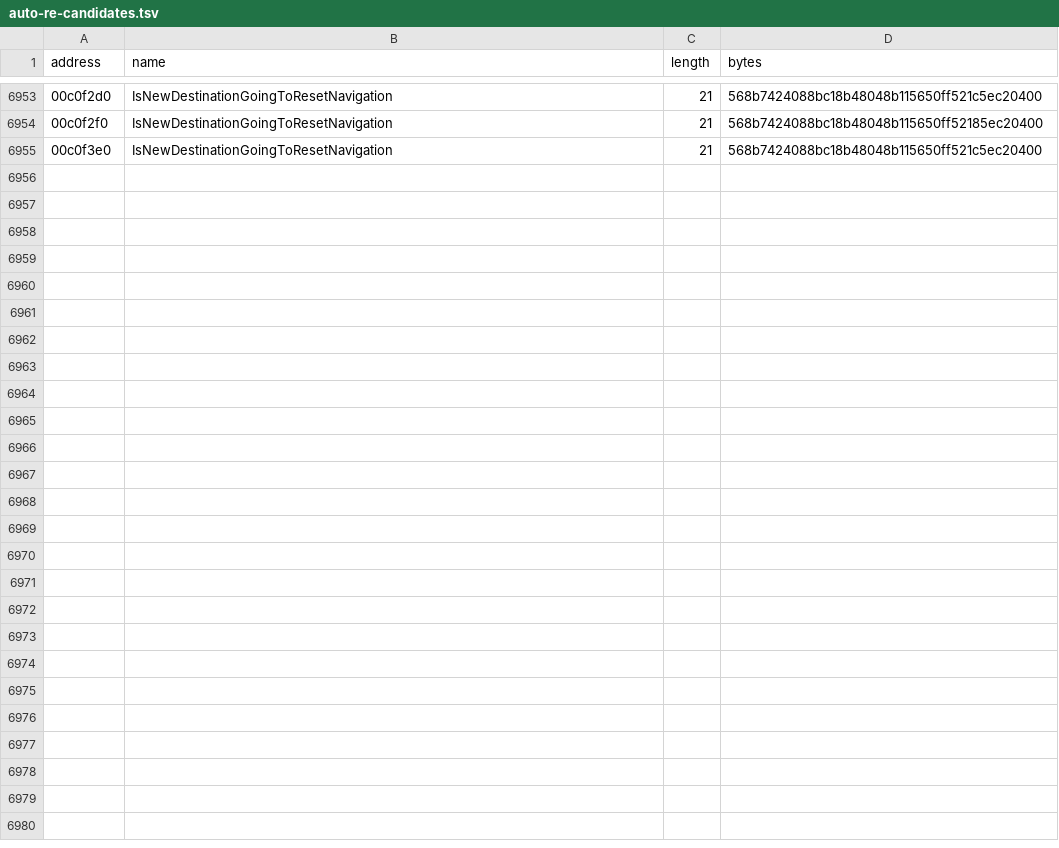
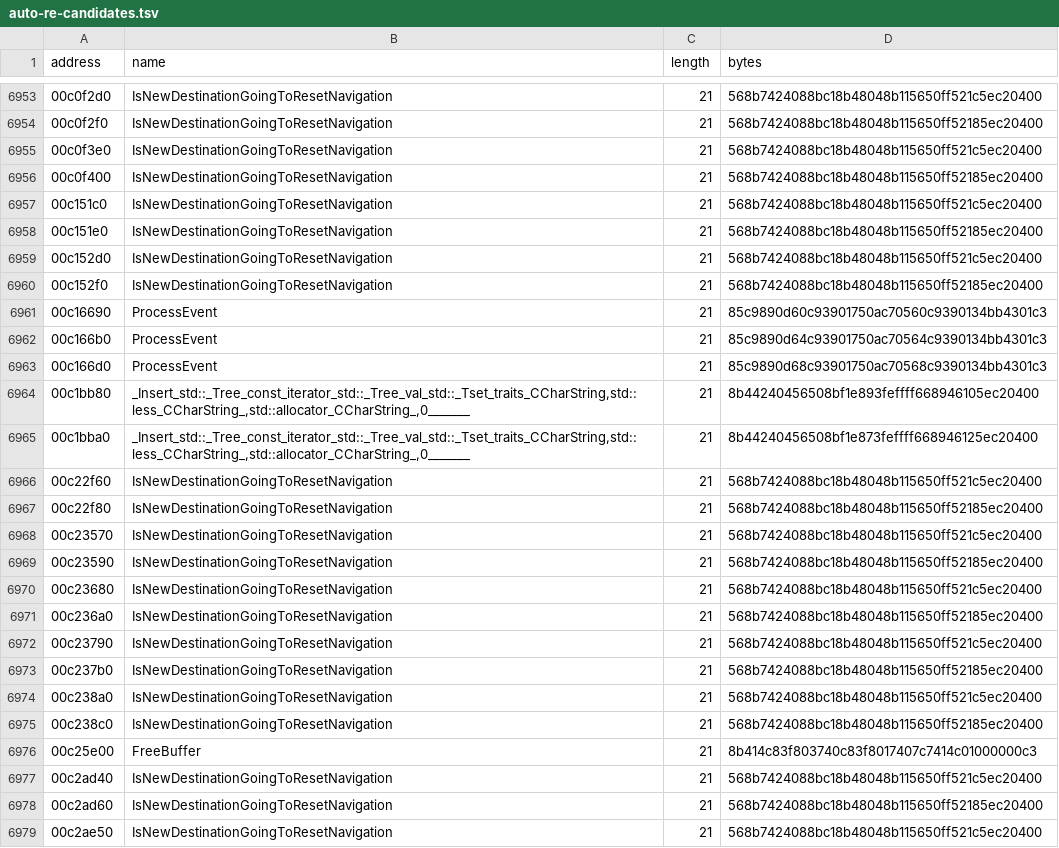
Before and after one commit to BuffJesus/FableDecomp, a TSV file: rebuild/oracles/auto-re-candidates.tsv, drawn as a sheet; only a part is shown, gaps mark what is left out.

```diff
--- a/rebuild/oracles/auto-re-candidates.tsv
+++ b/rebuild/oracles/auto-re-candidates.tsv
@@ -6955 +6955,25 @@ address	name	length	bytes
 00c0f3e0	IsNewDestinationGoingToResetNavigation	21	568b7424088bc18b48048b115650ff521c5ec20400
+00c0f400	IsNewDestinationGoingToResetNavigation	21	568b7424088bc18b48048b115650ff52185ec20400
+00c151c0	IsNewDestinationGoingToResetNavigation	21	568b7424088bc18b48048b115650ff521c5ec20400
+00c151e0	IsNewDestinationGoingToResetNavigation	21	568b7424088bc18b48048b115650ff52185ec20400
+00c152d0	IsNewDestinationGoingToResetNavigation	21	568b7424088bc18b48048b115650ff521c5ec20400
+00c152f0	IsNewDestinationGoingToResetNavigation	21	568b7424088bc18b48048b115650ff52185ec20400
+00c16690	ProcessEvent	21	85c9890d60c93901750ac70560c9390134bb4301c3
+00c166b0	ProcessEvent	21	85c9890d64c93901750ac70564c9390134bb4301c3
+00c166d0	ProcessEvent	21	85c9890d68c93901750ac70568c9390134bb4301c3
+00c1bb80	_Insert_std::_Tree_const_iterator_std::_Tree_val_std::_Tset_traits_CCharString,std::less_CCharString_,std::allocator_CCharString_,0_______	21	8b44240456508bf1e893feffff668946105ec20400
+00c1bba0	_Insert_std::_Tree_const_iterator_std::_Tree_val_std::_Tset_traits_CCharString,std::less_CCharString_,std::allocator_CCharString_,0_______	21	8b44240456508bf1e873feffff668946125ec20400
+00c22f60	IsNewDestinationGoingToResetNavigation	21	568b7424088bc18b48048b115650ff521c5ec20400
+00c22f80	IsNewDestinationGoingToResetNavigation	21	568b7424088bc18b48048b115650ff52185ec20400
+00c23570	IsNewDestinationGoingToResetNavigation	21	568b7424088bc18b48048b115650ff521c5ec20400
+00c23590	IsNewDestinationGoingToResetNavigation	21	568b7424088bc18b48048b115650ff52185ec20400
+00c23680	IsNewDestinationGoingToResetNavigation	21	568b7424088bc18b48048b115650ff521c5ec20400
+00c236a0	IsNewDestinationGoingToResetNavigation	21	568b7424088bc18b48048b115650ff52185ec20400
+00c23790	IsNewDestinationGoingToResetNavigation	21	568b7424088bc18b48048b115650ff521c5ec20400
+00c237b0	IsNewDestinationGoingToResetNavigation	21	568b7424088bc18b48048b115650ff52185ec20400
+00c238a0	IsNewDestinationGoingToResetNavigation	21	568b7424088bc18b48048b115650ff521c5ec20400
+00c238c0	IsNewDestinationGoingToResetNavigation	21	568b7424088bc18b48048b115650ff52185ec20400
+00c25e00	FreeBuffer	21	8b414c83f803740c83f8017407c7414c01000000c3
+00c2ad40	IsNewDestinationGoingToResetNavigation	21	568b7424088bc18b48048b115650ff521c5ec20400
+00c2ad60	IsNewDestinationGoingToResetNavigation	21	568b7424088bc18b48048b115650ff52185ec20400
+00c2ae50	IsNewDestinationGoingToResetNavigation	21	568b7424088bc18b48048b115650ff521c5ec20400
```
Also changed, not shown: 50 other files.
